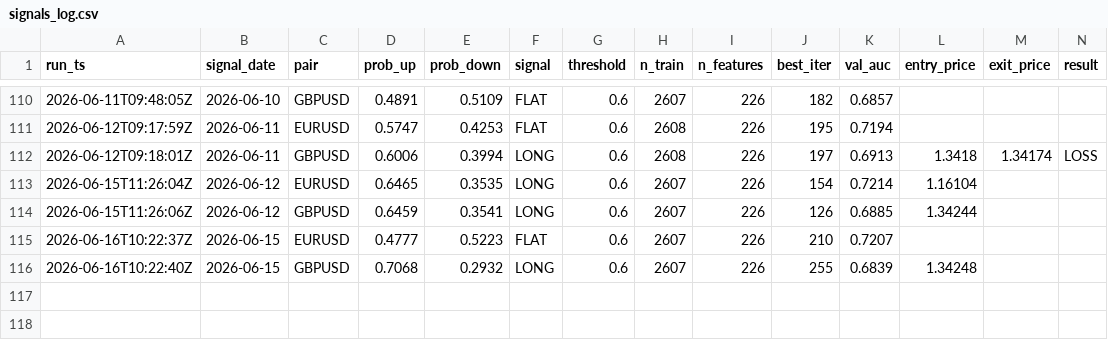
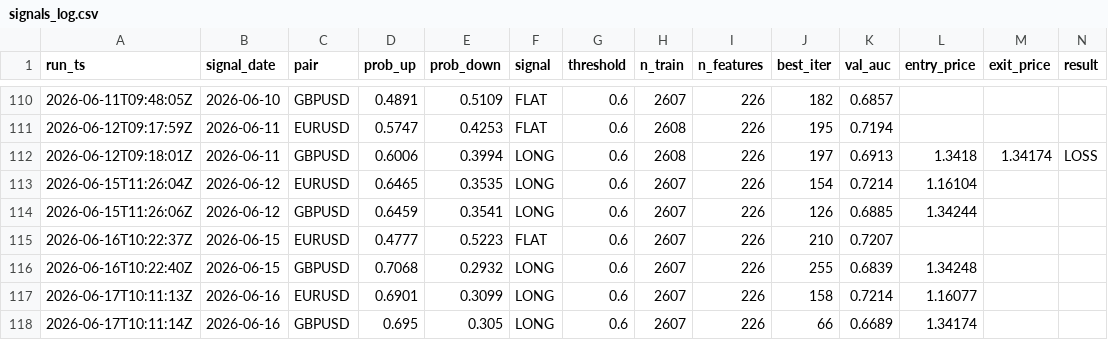
Before and after one commit to diego46watt/trading-signals, a CSV file: signals_log.csv, drawn as a sheet; only a part is shown, gaps mark what is left out; rows hold the shown columns only; the diff names each change by its address in the sheet, - before the commit and + after, or states it on an @@ line.

Commit message:
signal: 2026-06-17 — update results + new signals [skip ci]

```diff
--- a/signals_log.csv
+++ b/signals_log.csv
+row 117: 2026-06-17T10:11:13Z | 2026-06-16 | EURUSD | 0.6901 | 0.3099 | LONG | 0.6 | 2607 | 226 | 158 | 0.7214 | 1.16077
+row 118: 2026-06-17T10:11:14Z | 2026-06-16 | GBPUSD | 0.695 | 0.305 | LONG | 0.6 | 2607 | 226 | 66 | 0.6689 | 1.34174
```
